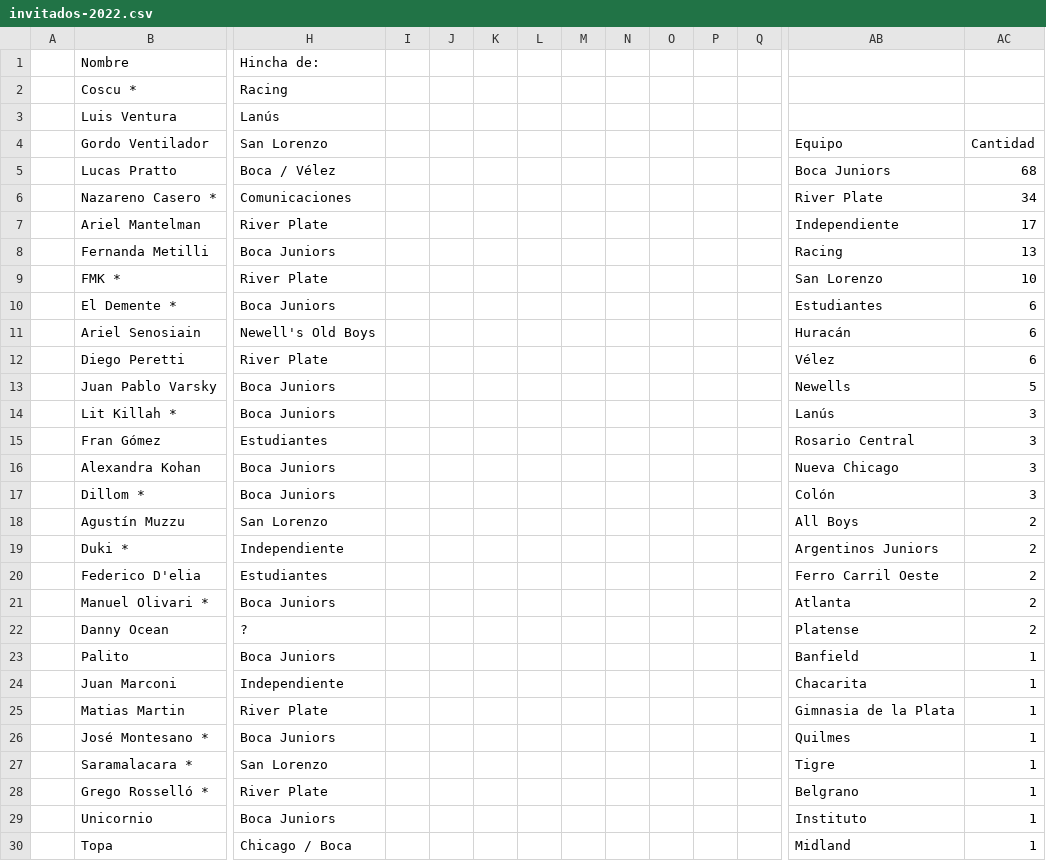
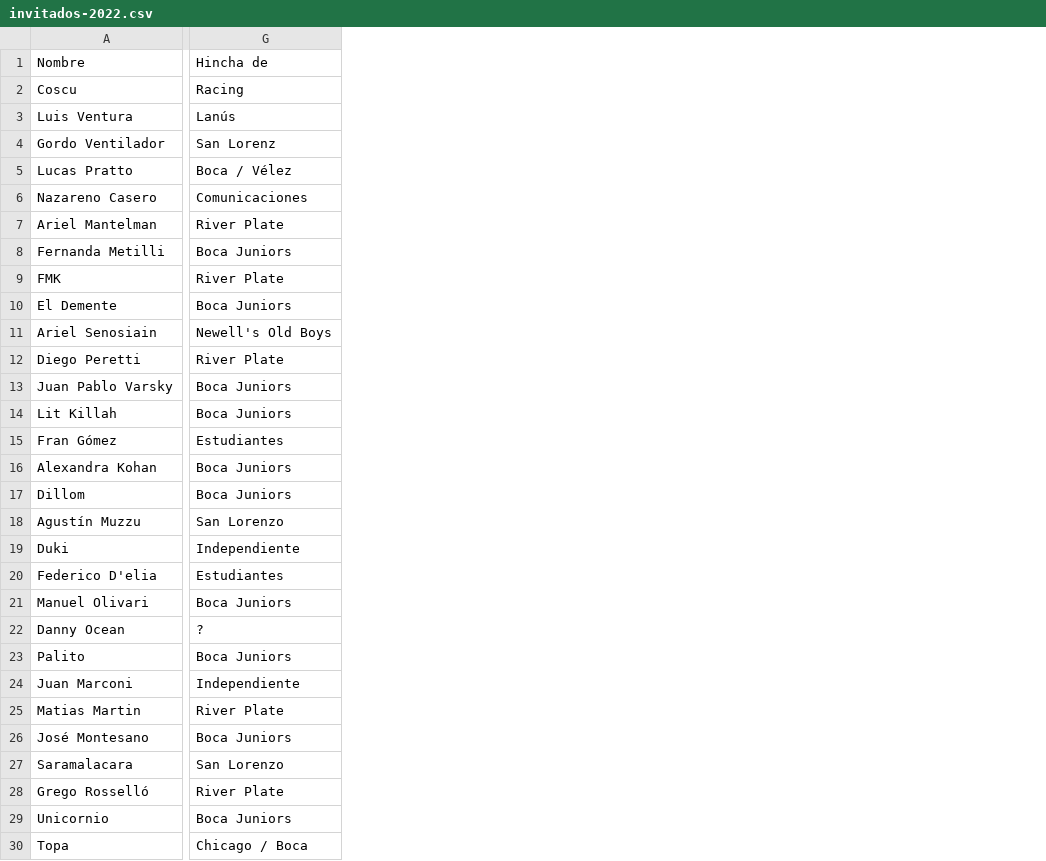
Before and after one commit to SantiagoZarate/paren-la-data, a CSV file: public/csv/invitados-2022.csv, drawn as a sheet; only a part is shown, gaps mark what is left out; removed rows and columns are numbered as before the commit, all else as after; the diff covers the shown part only; the diff names each change by its address in the sheet, - before the commit and + after, or states it on an @@ line.

```diff
--- a/public/csv/invitados-2022.csv
+++ b/public/csv/invitados-2022.csv
-column A, empty
-column I, empty
-column J, empty
-column K, empty
-column L, empty
-column M, empty
-column N, empty
-column O, empty
-column P, empty
-column Q, empty
-column AB, rows 4-30: Equipo | Boca Juniors | River Plate | Independiente | Racing | San Lorenzo | Estudiantes | Huracán | Vélez | Newells | Lanús | Rosario Central | Nueva Chicago | Colón | All Boys | Argentinos Juniors | Ferro Carril Oeste | Atlanta | Platense | Banfield | Chacarita | Gimnasia de la Plata | Quilmes | Tigre | Belgrano | Instituto | Midland
-column AC, rows 4-30: Cantidad | 68 | 34 | 17 | 13 | 10 | 6 | 6 | 6 | 5 | 3 | 3 | 3 | 3 | 2 | 2 | 2 | 2 | 2 | 1 | 1 | 1 | 1 | 1 | 1 | 1 | 1
-G1: Hincha de:
+G1: Hincha de
-A2 (Nombre): Coscu *
+A2 (Nombre): Coscu
-G4 (Hincha de): San Lorenzo
+G4 (Hincha de): San Lorenz
-A6 (Nombre): Nazareno Casero *
+A6 (Nombre): Nazareno Casero
-A9 (Nombre): FMK *
+A9 (Nombre): FMK
-A10 (Nombre): El Demente *
+A10 (Nombre): El Demente
-A14 (Nombre): Lit Killah *
+A14 (Nombre): Lit Killah
-A17 (Nombre): Dillom *
+A17 (Nombre): Dillom
-A19 (Nombre): Duki *
+A19 (Nombre): Duki
-A21 (Nombre): Manuel Olivari *
+A21 (Nombre): Manuel Olivari
-A26 (Nombre): José Montesano *
+A26 (Nombre): José Montesano
-A27 (Nombre): Saramalacara *
+A27 (Nombre): Saramalacara
-A28 (Nombre): Grego Rosselló *
+A28 (Nombre): Grego Rosselló
```
Also changed, not shown: 10 removed columns and 11 edited cells elsewhere in this file, public/csv/invitados-2023.csv, public/csv/invitados-2024.csv, 1 other file.
